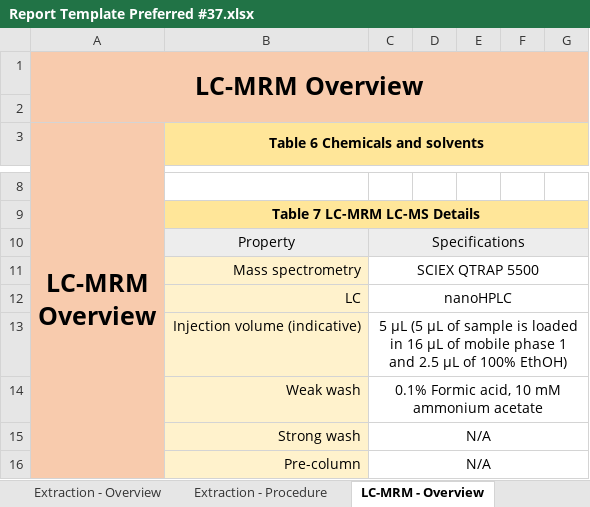
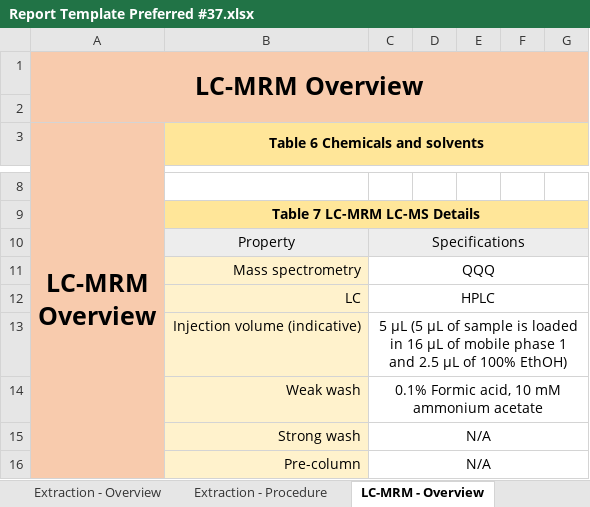
Before and after one commit to lifs-tools/ils-ceramide-ring-trial, an Excel workbook: data/reports/Report Template Preferred #37.xlsx, sheet LC-MRM - Overview, drawn as a sheet; only a part is shown, gaps mark what is left out; values as stored, in another font and other column widths than the file's, no borders; the diff names each change by its address in the sheet, - before the commit and + after, or states it on an @@ line.

```diff
--- a/data/reports/Report Template Preferred #37.xlsx (sheet LC-MRM - Overview)
+++ b/data/reports/Report Template Preferred #37.xlsx (sheet LC-MRM - Overview)
-C11: SCIEX QTRAP 5500
+C11: QQQ
-C12: nanoHPLC
+C12: HPLC
```
Also changed, not shown: sheet LC-MRM - Intra Assay QC Res, sheet Participant Information, data/dataset-curation-summary.xlsx, data/reports/Report Template Preferred #13.xlsx, 36 other files.
